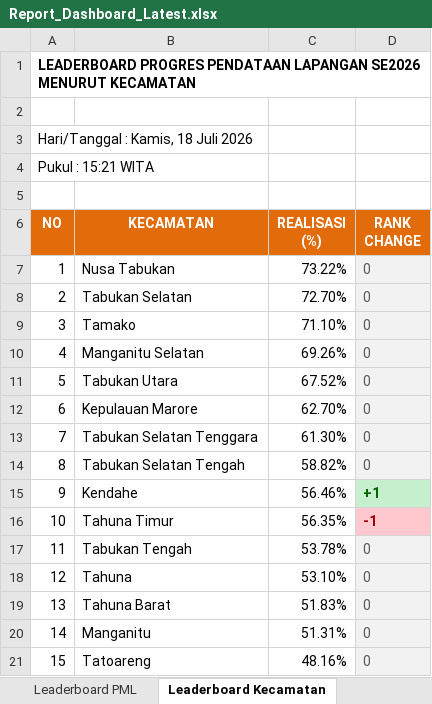
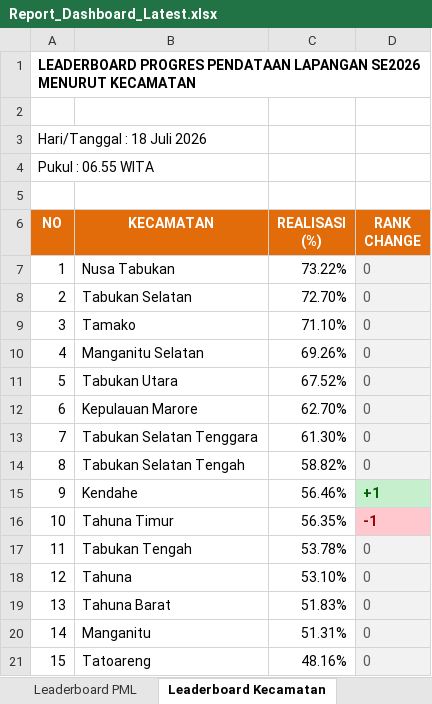
Before and after one commit to danimat15/fasih-sm-scrapper, an Excel workbook: dashboard/public/Report_Dashboard_Latest.xlsx, sheet Leaderboard Kecamatan, drawn as a sheet; values as stored, in another font and other column widths than the file's, no borders; the diff names each change by its address in the sheet, - before the commit and + after, or states it on an @@ line.

```diff
--- a/dashboard/public/Report_Dashboard_Latest.xlsx (sheet Leaderboard Kecamatan)
+++ b/dashboard/public/Report_Dashboard_Latest.xlsx (sheet Leaderboard Kecamatan)
-A3 (NO): Hari/Tanggal : Kamis, 18 Juli 2026
+A3 (NO): Hari/Tanggal : 18 Juli 2026
-A4 (NO): Pukul : 15:21 WITA
+A4 (NO): Pukul : 06.55 WITA
```
Also changed, not shown: sheet Monitoring Kecamatan, sheet Leaderboard PML, sheet Leaderboard PPL, dashboard/public/Monev_Pendataan_SE2026_Latest.xlsx, 3 other files.
